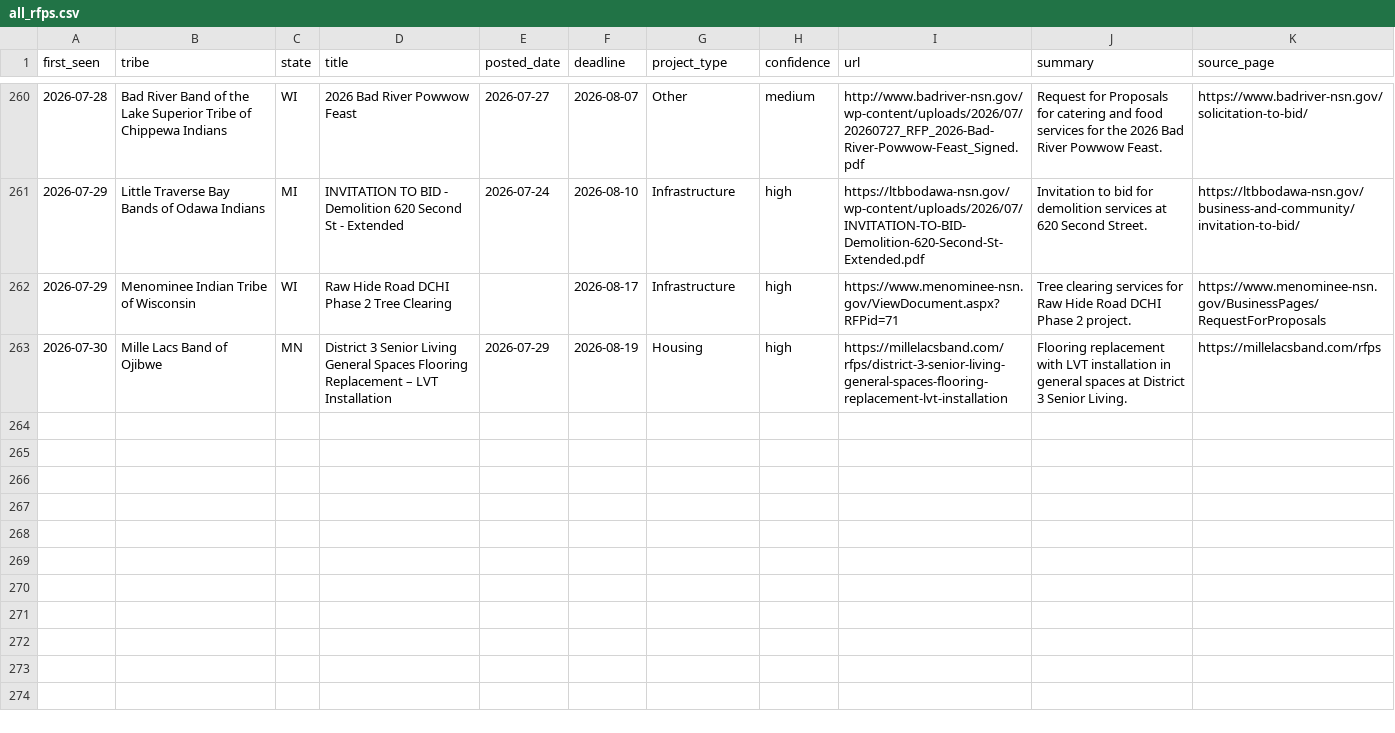
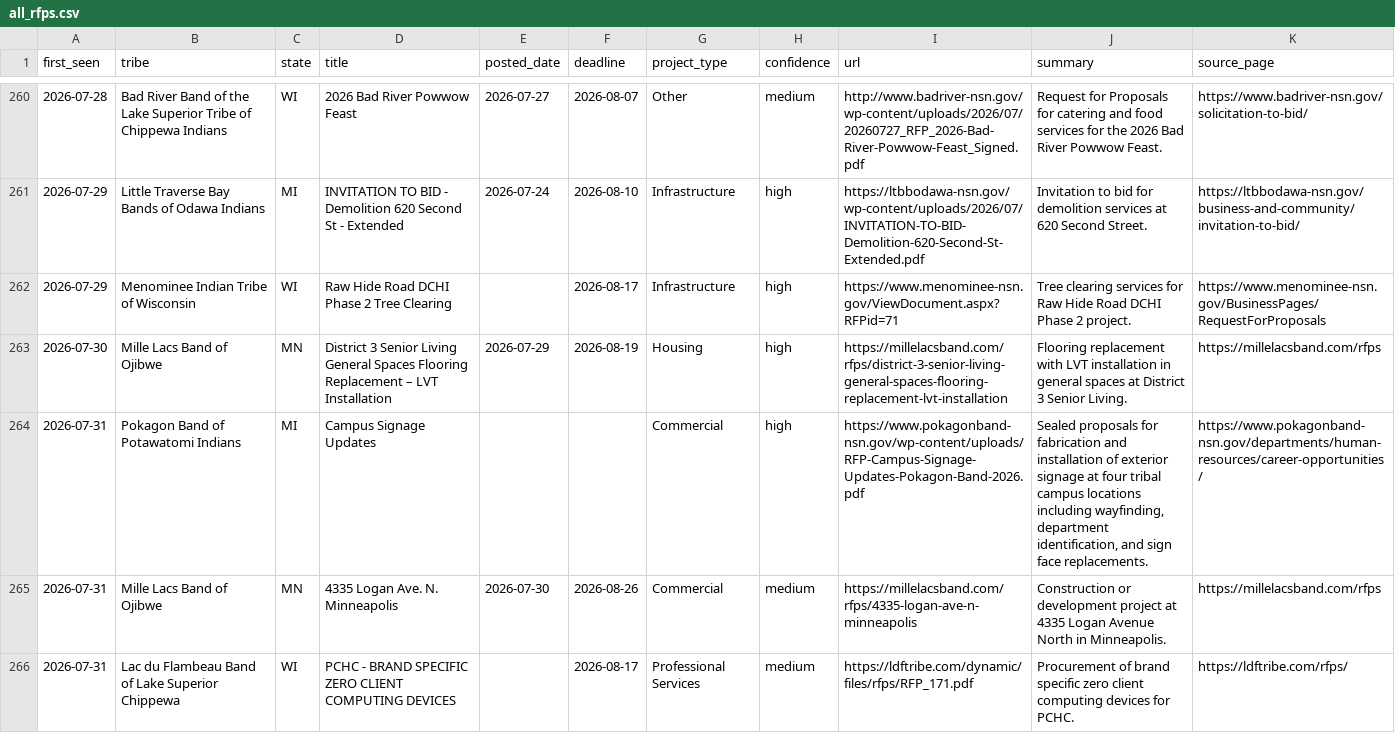
Before and after one commit to revelinvestments/tribal-rfp-scraper, a CSV file: data/all_rfps.csv, drawn as a sheet; only a part is shown, gaps mark what is left out.

```diff
--- a/data/all_rfps.csv
+++ b/data/all_rfps.csv
@@ -263 +263,4 @@ first_seen,tribe,state,title,posted_date,deadline,project_type,confidence,url,su
 2026-07-30,Mille Lacs Band of Ojibwe,MN,District 3 Senior Living General Spaces Flooring Replacement – LVT Installation,2026-07-29,2026-08-19,Housing,high,https://millelacsband.com/rfps/district-3-senior-living-general-spaces-flooring-replacement-lvt-installation,Flooring replacement with LVT installation in general spaces at District 3 Senior Living.,https://millelacsband.com/rfps
+2026-07-31,Pokagon Band of Potawatomi Indians,MI,Campus Signage Updates,,,Commercial,high,https://www.pokagonband-nsn.gov/wp-content/uploads/RFP-Campus-Signage-Updates-Pokagon-Band-2026.pdf,"Sealed proposals for fabrication and installation of exterior signage at four tribal campus locations including wayfinding, department identification, and sign face replacements.",https://www.pokagonband-nsn.gov/departments/human-resources/career-opportunities/
+2026-07-31,Mille Lacs Band of Ojibwe,MN,4335 Logan Ave. N. Minneapolis,2026-07-30,2026-08-26,Commercial,medium,https://millelacsband.com/rfps/4335-logan-ave-n-minneapolis,Construction or development project at 4335 Logan Avenue North in Minneapolis.,https://millelacsband.com/rfps
+2026-07-31,Lac du Flambeau Band of Lake Superior Chippewa,WI,PCHC - BRAND SPECIFIC ZERO CLIENT COMPUTING DEVICES,,2026-08-17,Professional Services,medium,https://ldftribe.com/dynamic/files/rfps/RFP_171.pdf,Procurement of brand specific zero client computing devices for PCHC.,https://ldftribe.com/rfps/
```
Also changed, not shown: data/new_rfps.csv, 2 other files.
